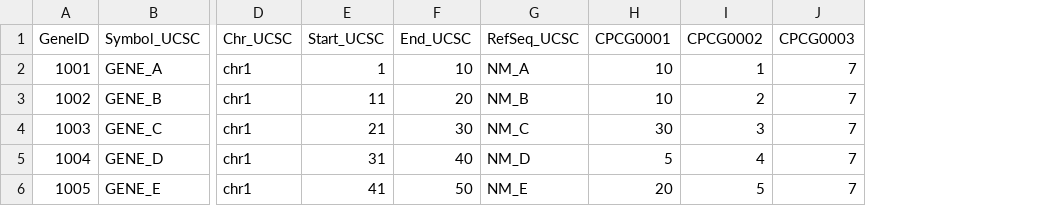
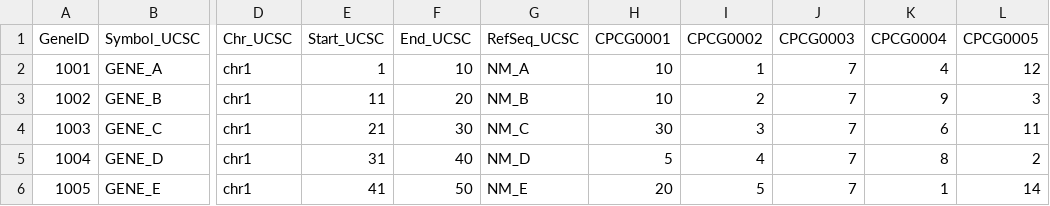
Before and after one commit to OASolliman590/Master-Thesis-, a TSV file: specs/B/synthetic/raw/cpc_expression.tsv, drawn as a sheet; only a part is shown, gaps mark what is left out; the diff names each change by its address in the sheet, - before the commit and + after, or states it on an @@ line.

```diff
--- a/specs/B/synthetic/raw/cpc_expression.tsv
+++ b/specs/B/synthetic/raw/cpc_expression.tsv
+column K (CPCG0004), rows 2-6: 4 | 9 | 6 | 8 | 1
+column L (CPCG0005), rows 2-6: 12 | 3 | 11 | 2 | 14
```
Also changed, not shown: specs/B/synthetic/identity/covariates.tsv, specs/B/synthetic/identity/specimens.tsv, 27 other files.
